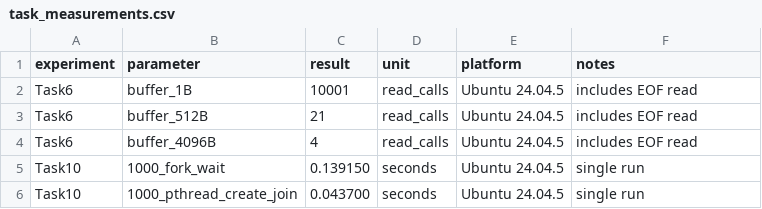
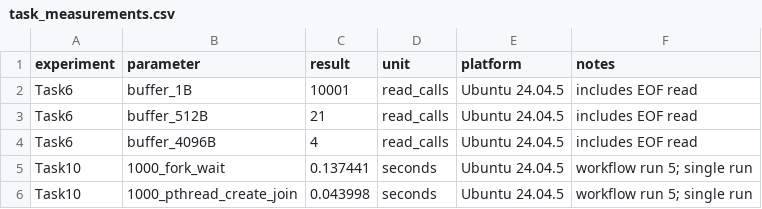
Before and after one commit to Md-Aslam-31/CSA0406-Operating_System, a CSV file: Assignment1/Results/task_measurements.csv, drawn as a sheet.

```diff
--- a/Assignment1/Results/task_measurements.csv
+++ b/Assignment1/Results/task_measurements.csv
@@ -4,3 +4,3 @@ Task6,buffer_512B,21,read_calls,Ubuntu 24.04.5,includes EOF read
 Task6,buffer_4096B,4,read_calls,Ubuntu 24.04.5,includes EOF read
-Task10,1000_fork_wait,0.139150,seconds,Ubuntu 24.04.5,single run
-Task10,1000_pthread_create_join,0.043700,seconds,Ubuntu 24.04.5,single run
+Task10,1000_fork_wait,0.137441,seconds,Ubuntu 24.04.5,workflow run 5; single run
+Task10,1000_pthread_create_join,0.043998,seconds,Ubuntu 24.04.5,workflow run 5; single run
```
Also changed, not shown: 13 other files.
